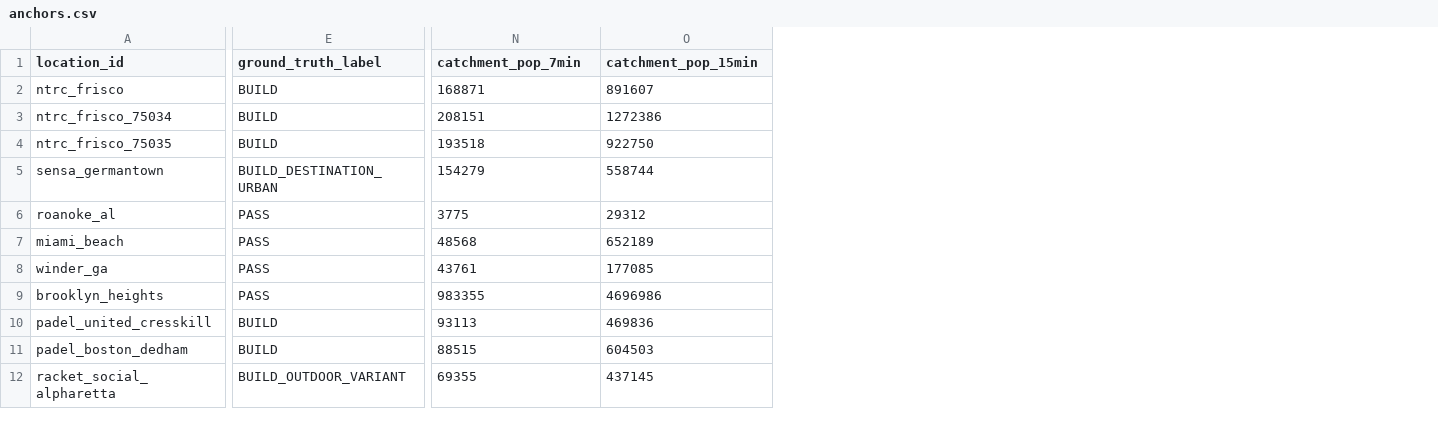
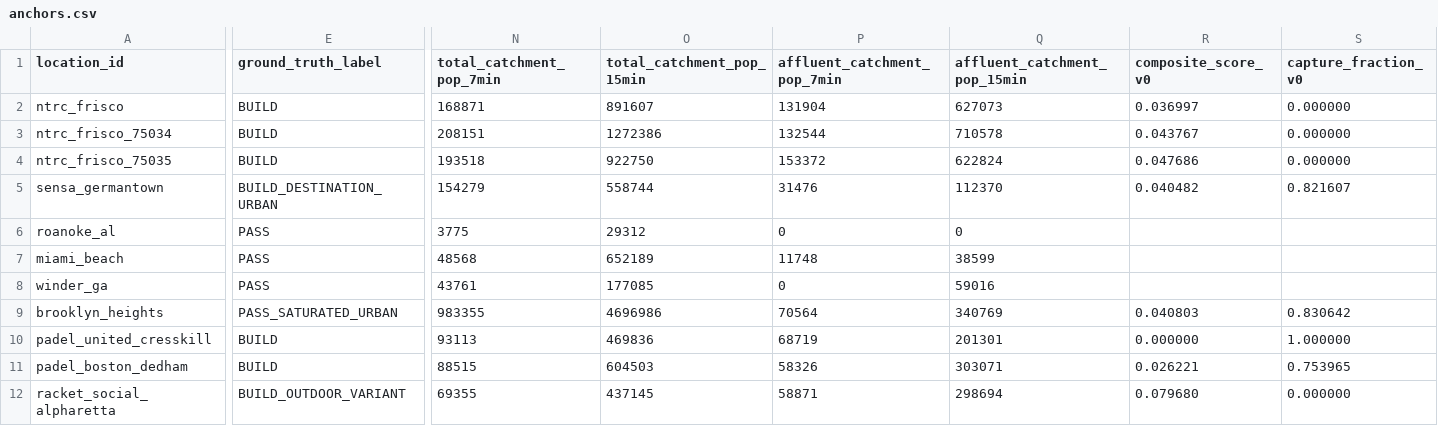
Before and after one commit to brosundheim-pixel/padel-engine, a CSV file: data/calibration/anchors.csv, drawn as a sheet; only a part is shown, gaps mark what is left out; the diff covers the shown part only; the diff names each change by its address in the sheet, - before the commit and + after, or states it on an @@ line.

```diff
--- a/data/calibration/anchors.csv
+++ b/data/calibration/anchors.csv
+column P (affluent_catchment_pop_7min), rows 2-12: 131904 | 132544 | 153372 | 31476 | 0 | 11748 | 0 | 70564 | 68719 | 58326 | 58871
+column Q (affluent_catchment_pop_15min), rows 2-12: 627073 | 710578 | 622824 | 112370 | 0 | 38599 | 59016 | 340769 | 201301 | 303071 | 298694
+column R (composite_score_v0), rows 2-12: 0.036997 | 0.043767 | 0.047686 | 0.040482 |  |  |  | 0.040803 | 0.000000 | 0.026221 | 0.079680
+column S (capture_fraction_v0), rows 2-12: 0.000000 | 0.000000 | 0.000000 | 0.821607 |  |  |  | 0.830642 | 1.000000 | 0.753965 | 0.000000
-N1: catchment_pop_7min
+N1: total_catchment_pop_7min
-O1: catchment_pop_15min
+O1: total_catchment_pop_15min
-E9 (ground_truth_label): PASS
+E9 (ground_truth_label): PASS_SATURATED_URBAN
```
Also changed, not shown: 1 edited cell elsewhere in this file, 24 other files.
